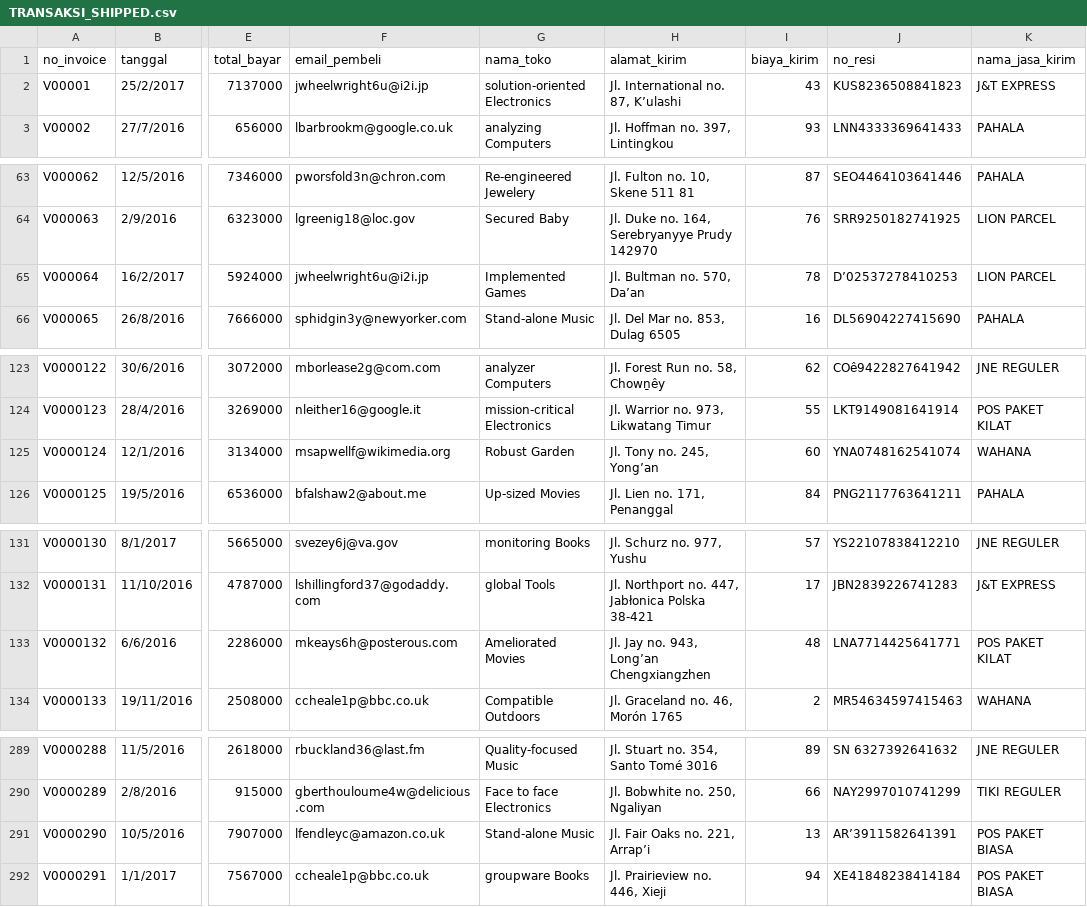
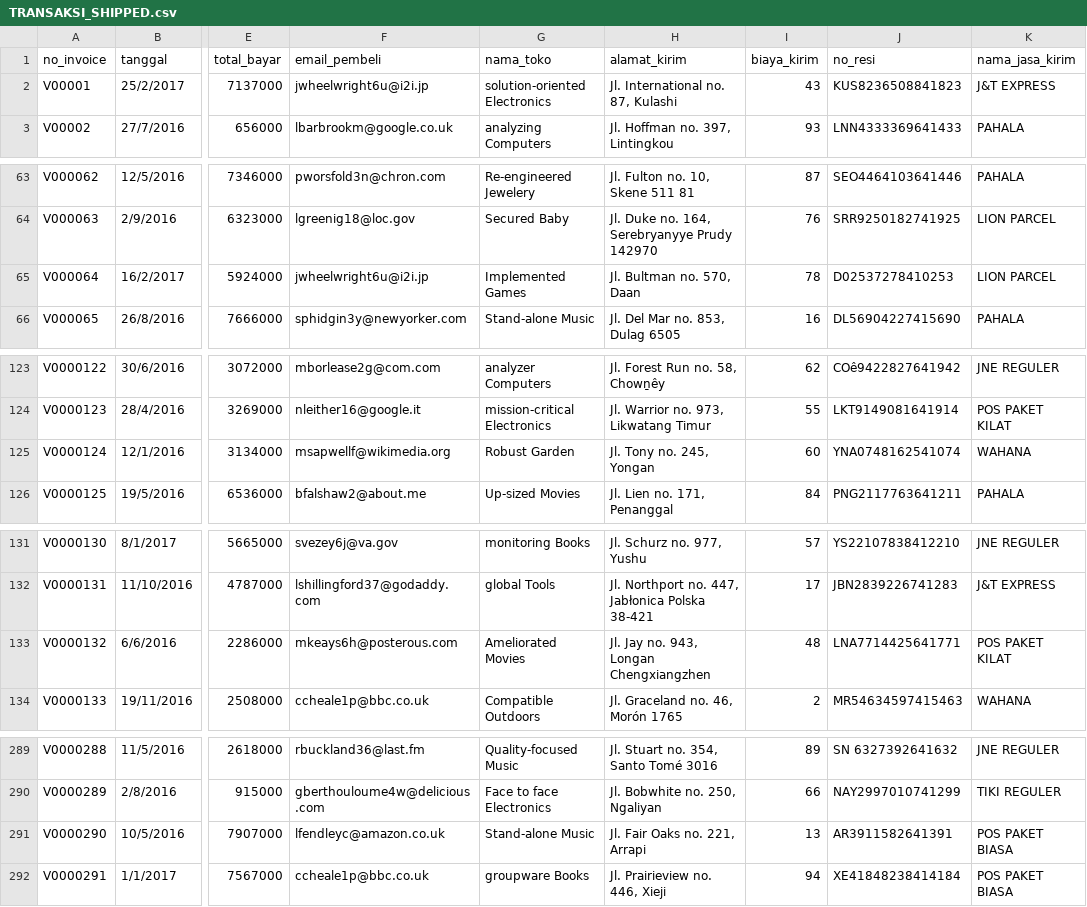
Before and after one commit to feliciakri/basdat-DI4, a CSV file: CSV dump/TRANSAKSI_SHIPPED.csv, drawn as a sheet; only a part is shown, gaps mark what is left out; the diff covers the shown part only; the diff names each change by its address in the sheet, - before the commit and + after, or states it on an @@ line.

```diff
--- a/CSV dump/TRANSAKSI_SHIPPED.csv
+++ b/CSV dump/TRANSAKSI_SHIPPED.csv
-H2 (alamat_kirim): Jl. International no. 87, K’ulashi
+H2 (alamat_kirim): Jl. International no. 87, Kulashi
-H65 (alamat_kirim): Jl. Bultman no. 570, Da’an
+H65 (alamat_kirim): Jl. Bultman no. 570, Daan
-J65 (no_resi): D’02537278410253
+J65 (no_resi): D02537278410253
-H125 (alamat_kirim): Jl. Tony no. 245, Yong’an
+H125 (alamat_kirim): Jl. Tony no. 245, Yongan
-H133 (alamat_kirim): Jl. Jay no. 943, Long’an Chengxiangzhen
+H133 (alamat_kirim): Jl. Jay no. 943, Longan Chengxiangzhen
-H291 (alamat_kirim): Jl. Fair Oaks no. 221, Arrap’i
+H291 (alamat_kirim): Jl. Fair Oaks no. 221, Arrapi
-J291 (no_resi): AR’3911582641391
+J291 (no_resi): AR3911582641391
```
Also changed, not shown: 2 edited cells elsewhere in this file, 2 other files.
